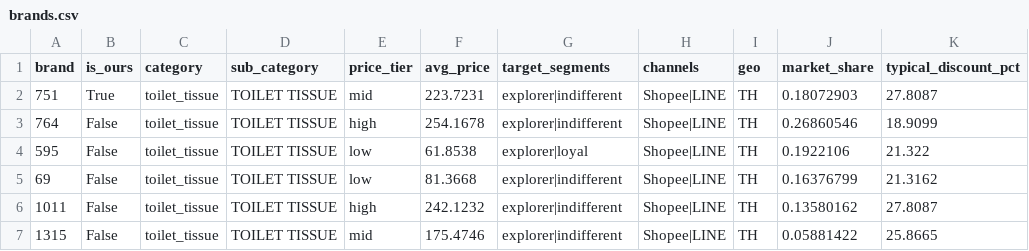
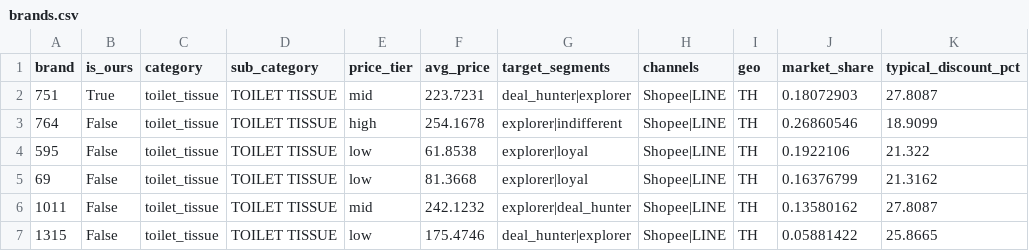
Before and after one commit to NEVERHOT-Team/campaignTwin-backend, a CSV file: data/processed/brands.csv, drawn as a sheet; only a part is shown; the diff names each change by its address in the sheet, - before the commit and + after, or states it on an @@ line.

```diff
--- a/data/processed/brands.csv
+++ b/data/processed/brands.csv
-G2 (target_segments): explorer|indifferent
+G2 (target_segments): deal_hunter|explorer
-G5 (target_segments): explorer|indifferent
+G5 (target_segments): explorer|loyal
-E6 (price_tier): high
+E6 (price_tier): mid
-G6 (target_segments): explorer|indifferent
+G6 (target_segments): explorer|deal_hunter
-E7 (price_tier): mid
+E7 (price_tier): low
-G7 (target_segments): explorer|indifferent
+G7 (target_segments): deal_hunter|explorer
```
Also changed, not shown: data/processed/reaction_events.csv, 10 other files.
